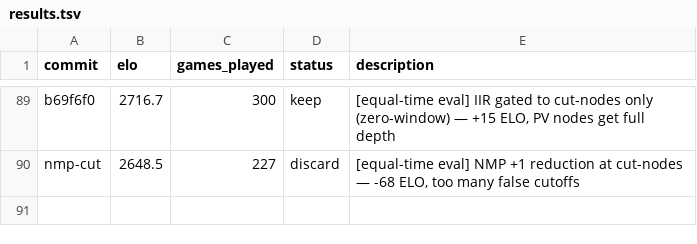
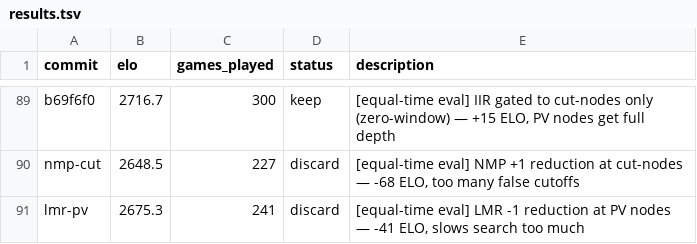
Before and after one commit to hive-swarm-hub/fork--rust-chess-engine--opencode, a TSV file: results.tsv, drawn as a sheet; only a part is shown, gaps mark what is left out.

Commit message:
record LMR PV discard (-41 ELO)

```diff
--- a/results.tsv
+++ b/results.tsv
@@ -90 +90,2 @@ b69f6f0	2716.7	300	keep	[equal-time eval] IIR gated to cut-nodes only (zero-wind
 nmp-cut	2648.5	227	discard	[equal-time eval] NMP +1 reduction at cut-nodes — -68 ELO, too many false cutoffs
+lmr-pv	2675.3	241	discard	[equal-time eval] LMR -1 reduction at PV nodes — -41 ELO, slows search too much
```
